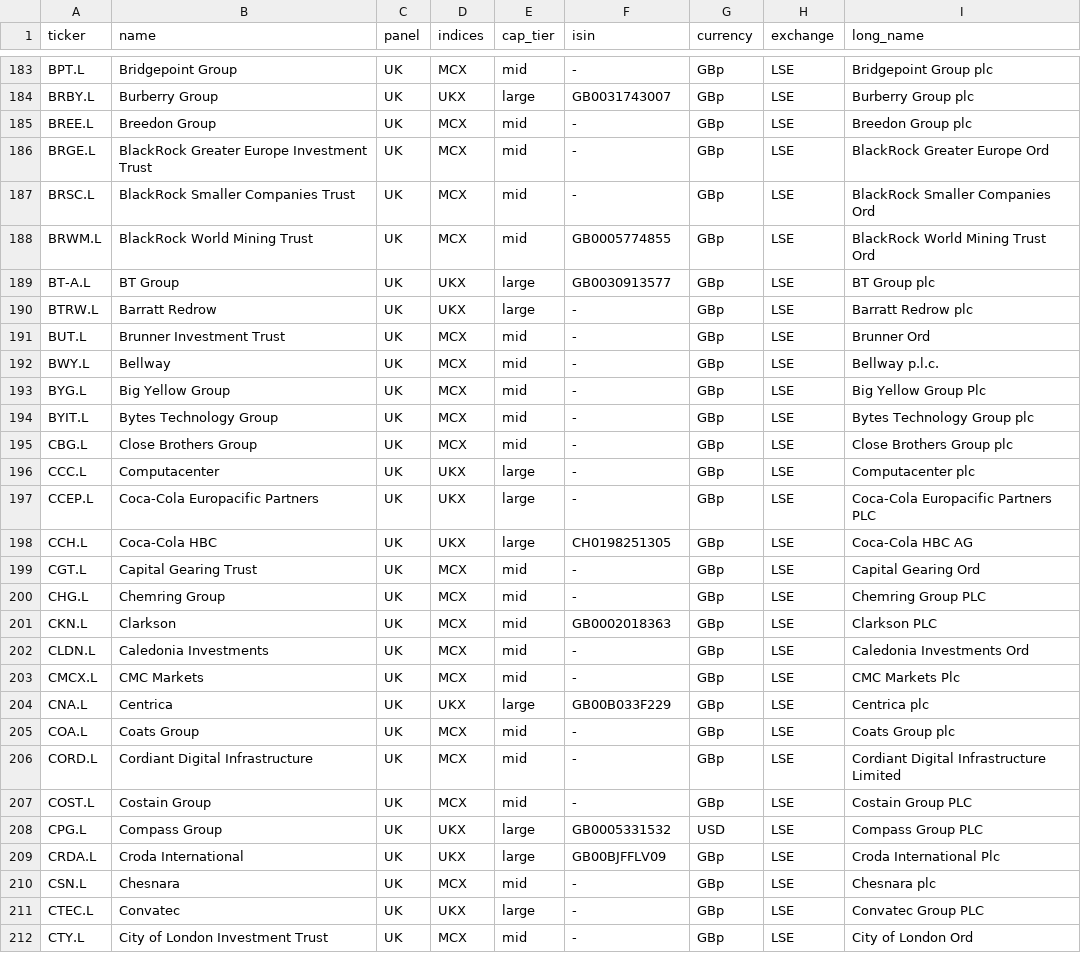
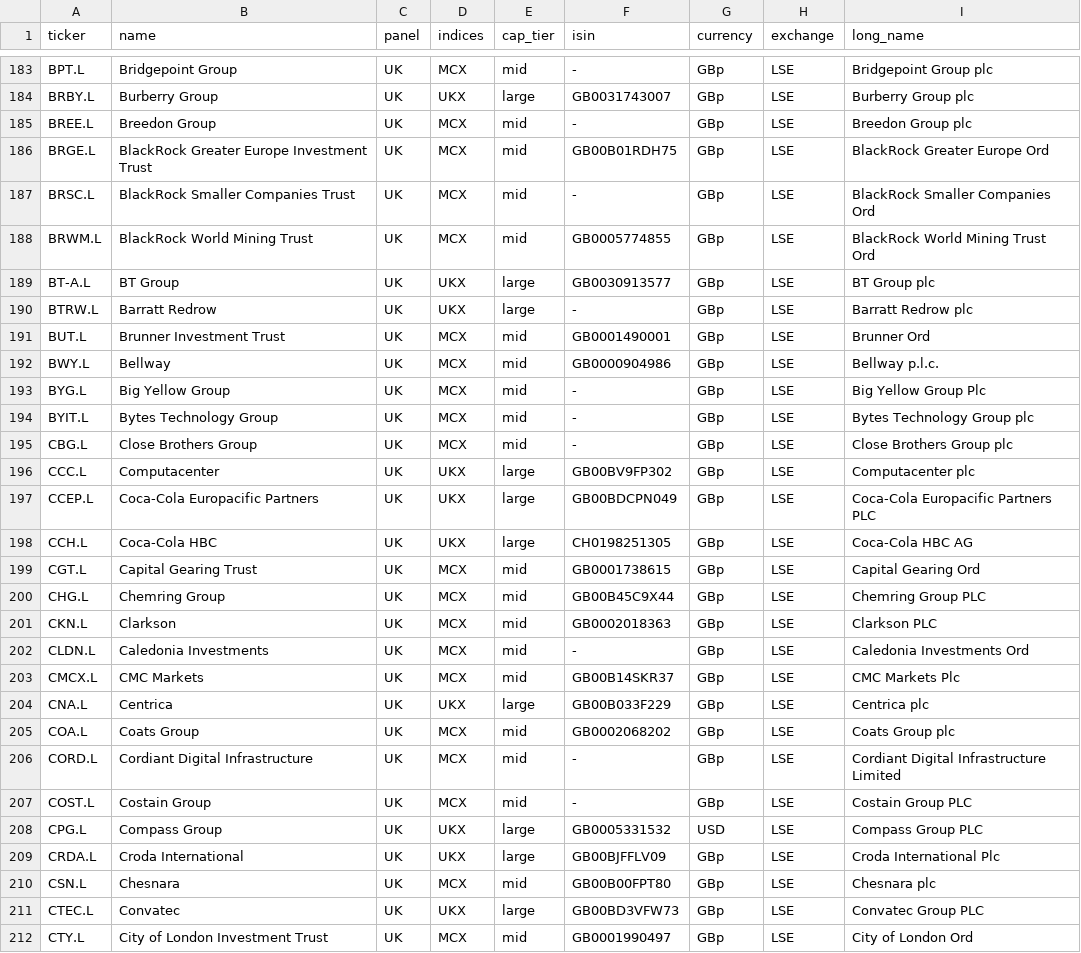
Before and after one commit to marcomazzon27-prog/analyst-snapshot, a CSV file: universe.csv, drawn as a sheet; only a part is shown, gaps mark what is left out; the diff covers the shown part only.

```diff
--- a/universe.csv
+++ b/universe.csv
@@ -185,3 +185,3 @@ BRBY.L,Burberry Group,UK,UKX,large,GB0031743007,GBp,LSE,Burberry Group plc
 BREE.L,Breedon Group,UK,MCX,mid,-,GBp,LSE,Breedon Group plc
-BRGE.L,BlackRock Greater Europe Investment Trust,UK,MCX,mid,-,GBp,LSE,BlackRock Greater Europe Ord
+BRGE.L,BlackRock Greater Europe Investment Trust,UK,MCX,mid,GB00B01RDH75,GBp,LSE,BlackRock Greater Europe Ord
 BRSC.L,BlackRock Smaller Companies Trust,UK,MCX,mid,-,GBp,LSE,BlackRock Smaller Companies Ord
@@ -190,4 +190,4 @@ BT-A.L,BT Group,UK,UKX,large,GB0030913577,GBp,LSE,BT Group plc
 BTRW.L,Barratt Redrow,UK,UKX,large,-,GBp,LSE,Barratt Redrow plc
-BUT.L,Brunner Investment Trust,UK,MCX,mid,-,GBp,LSE,Brunner Ord
-BWY.L,Bellway,UK,MCX,mid,-,GBp,LSE,Bellway p.l.c.
+BUT.L,Brunner Investment Trust,UK,MCX,mid,GB0001490001,GBp,LSE,Brunner Ord
+BWY.L,Bellway,UK,MCX,mid,GB0000904986,GBp,LSE,Bellway p.l.c.
 BYG.L,Big Yellow Group,UK,MCX,mid,-,GBp,LSE,Big Yellow Group Plc
@@ -195,12 +195,12 @@ BYIT.L,Bytes Technology Group,UK,MCX,mid,-,GBp,LSE,Bytes Technology Group plc
 CBG.L,Close Brothers Group,UK,MCX,mid,-,GBp,LSE,Close Brothers Group plc
-CCC.L,Computacenter,UK,UKX,large,-,GBp,LSE,Computacenter plc
-CCEP.L,Coca-Cola Europacific Partners,UK,UKX,large,-,GBp,LSE,Coca-Cola Europacific Partners PLC
+CCC.L,Computacenter,UK,UKX,large,GB00BV9FP302,GBp,LSE,Computacenter plc
+CCEP.L,Coca-Cola Europacific Partners,UK,UKX,large,GB00BDCPN049,GBp,LSE,Coca-Cola Europacific Partners PLC
 CCH.L,Coca-Cola HBC,UK,UKX,large,CH0198251305,GBp,LSE,Coca-Cola HBC AG
-CGT.L,Capital Gearing Trust,UK,MCX,mid,-,GBp,LSE,Capital Gearing Ord
-CHG.L,Chemring Group,UK,MCX,mid,-,GBp,LSE,Chemring Group PLC
+CGT.L,Capital Gearing Trust,UK,MCX,mid,GB0001738615,GBp,LSE,Capital Gearing Ord
+CHG.L,Chemring Group,UK,MCX,mid,GB00B45C9X44,GBp,LSE,Chemring Group PLC
 CKN.L,Clarkson,UK,MCX,mid,GB0002018363,GBp,LSE,Clarkson PLC
 CLDN.L,Caledonia Investments,UK,MCX,mid,-,GBp,LSE,Caledonia Investments Ord
-CMCX.L,CMC Markets,UK,MCX,mid,-,GBp,LSE,CMC Markets Plc
+CMCX.L,CMC Markets,UK,MCX,mid,GB00B14SKR37,GBp,LSE,CMC Markets Plc
 CNA.L,Centrica,UK,UKX,large,GB00B033F229,GBp,LSE,Centrica plc
-COA.L,Coats Group,UK,MCX,mid,-,GBp,LSE,Coats Group plc
+COA.L,Coats Group,UK,MCX,mid,GB0002068202,GBp,LSE,Coats Group plc
 CORD.L,Cordiant Digital Infrastructure,UK,MCX,mid,-,GBp,LSE,Cordiant Digital Infrastructure Limited
@@ -209,4 +209,4 @@ CPG.L,Compass Group,UK,UKX,large,GB0005331532,USD,LSE,Compass Group PLC
 CRDA.L,Croda International,UK,UKX,large,GB00BJFFLV09,GBp,LSE,Croda International Plc
-CSN.L,Chesnara,UK,MCX,mid,-,GBp,LSE,Chesnara plc
-CTEC.L,Convatec,UK,UKX,large,-,GBp,LSE,Convatec Group PLC
-CTY.L,City of London Investment Trust,UK,MCX,mid,-,GBp,LSE,City of London Ord
+CSN.L,Chesnara,UK,MCX,mid,GB00B00FPT80,GBp,LSE,Chesnara plc
+CTEC.L,Convatec,UK,UKX,large,GB00BD3VFW73,GBp,LSE,Convatec Group PLC
+CTY.L,City of London Investment Trust,UK,MCX,mid,GB0001990497,GBp,LSE,City of London Ord
```
Also changed, not shown: 94 edited cells elsewhere in this file.
